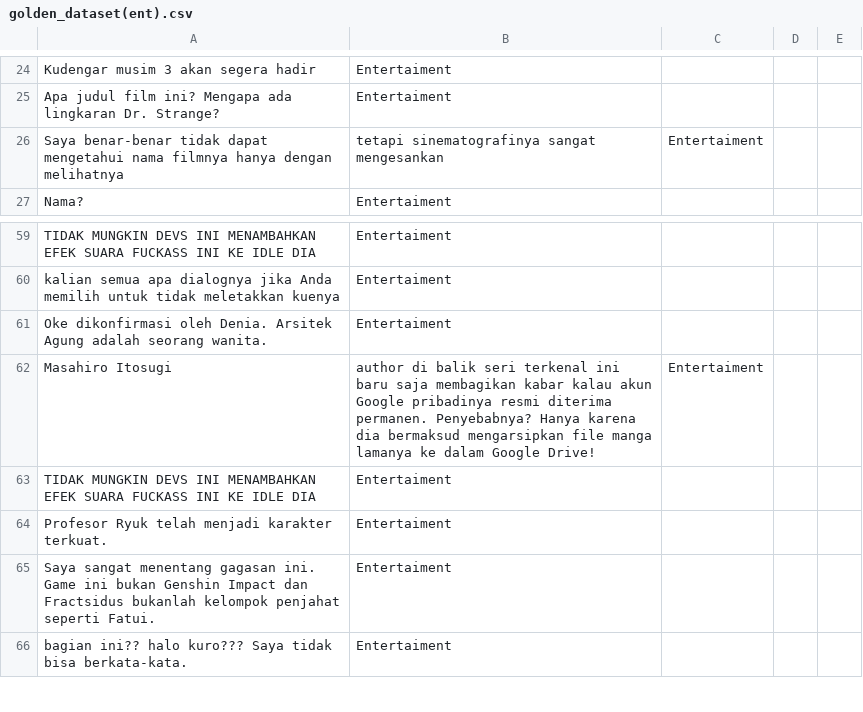
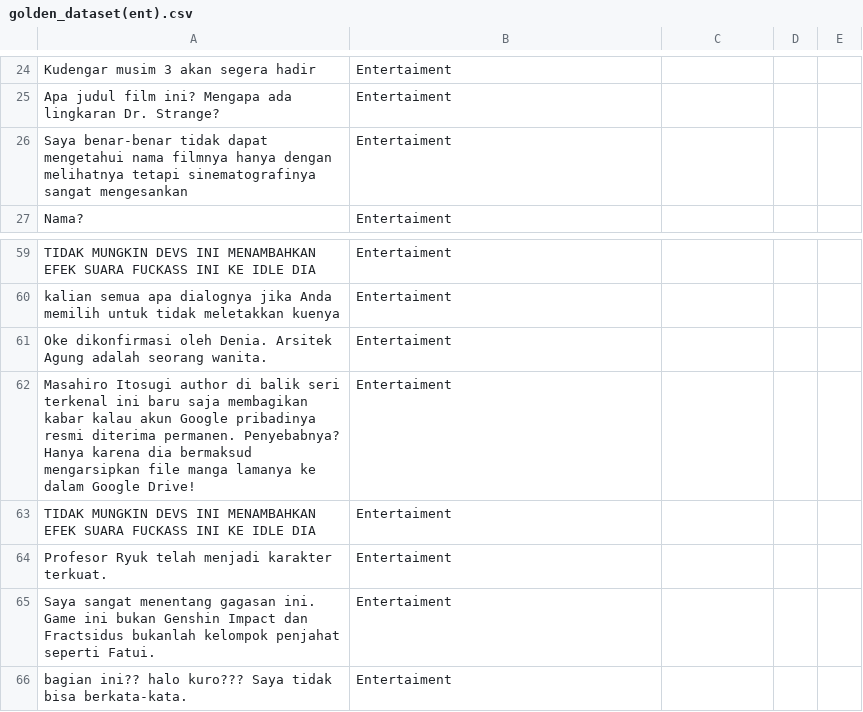
Before and after one commit to datureksa0045/Tubes-NLP, a CSV file: golden_dataset/golden_dataset(ent).csv, drawn as a sheet; only a part is shown, gaps mark what is left out; removed rows and columns are numbered as before the commit, all else as after; the diff covers the shown part only; the diff names each change by its address in the sheet, - before the commit and + after, or states it on an @@ line.

```diff
--- a/golden_dataset/golden_dataset(ent).csv
+++ b/golden_dataset/golden_dataset(ent).csv
-row 26: Saya benar-benar tidak dapat mengetahui nama filmnya hanya dengan melihatnya | tetapi sinematografinya sangat mengesankan | Entertaiment
+row 26: Saya benar-benar tidak dapat mengetahui nama filmnya hanya dengan melihatnya tetapi sinematografinya sangat mengesankan | Entertaiment
-row 62: Masahiro Itosugi | author di balik seri terkenal ini baru saja membagikan kabar kalau akun Google pribadinya resmi diterima permanen. Penyebabnya? Hanya karena dia bermaksud mengarsipkan file manga lamanya ke dalam Google Drive! | Entertaiment
+row 62: Masahiro Itosugi author di balik seri terkenal ini baru saja membagikan kabar kalau akun Google pribadinya resmi diterima permanen. Penyebabnya? Hanya karena dia bermaksud mengarsipkan file manga lamanya ke dalam Google Drive! | Entertaiment
```
Also changed, not shown: 11 added rows and 11 removed rows elsewhere in this file, 3 other files.
